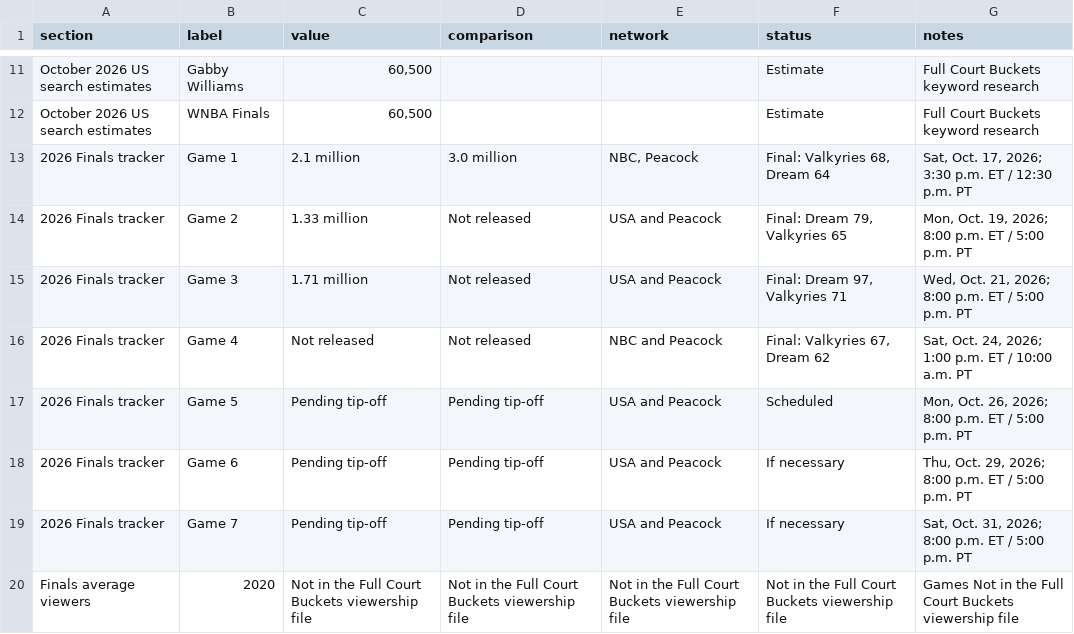
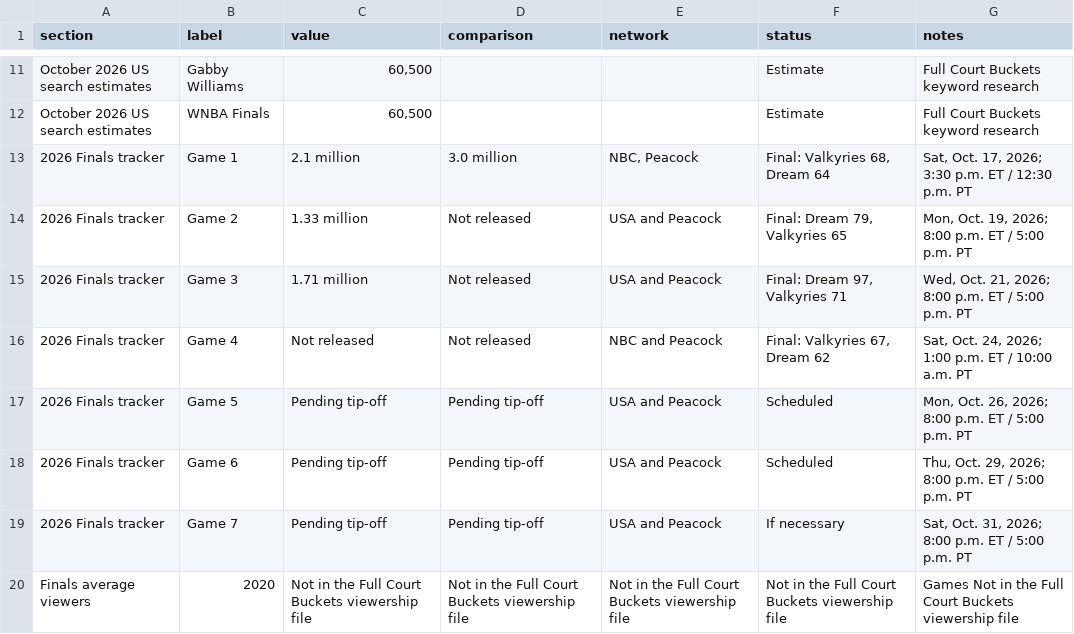
Before and after one commit to ryanmoalemi/fullcourtbuckets, a CSV file: news/2026-wnba-finals-ratings-tracker/finals-ratings.csv, drawn as a sheet; only a part is shown, gaps mark what is left out.

Commit message:
Finals tracker: Game 4 result and attendance in schedule table; Games 5 and 6 confirmed

```diff
--- a/news/2026-wnba-finals-ratings-tracker/finals-ratings.csv
+++ b/news/2026-wnba-finals-ratings-tracker/finals-ratings.csv
@@ -17,3 +17,3 @@ October 2026 US search estimates,WNBA Finals,"60,500",,,Estimate,Full Court Buck
 2026 Finals tracker,Game 5,Pending tip-off,Pending tip-off,USA and Peacock,Scheduled,"Mon, Oct. 26, 2026; 8:00 p.m. ET / 5:00 p.m. PT"
-2026 Finals tracker,Game 6,Pending tip-off,Pending tip-off,USA and Peacock,If necessary,"Thu, Oct. 29, 2026; 8:00 p.m. ET / 5:00 p.m. PT"
+2026 Finals tracker,Game 6,Pending tip-off,Pending tip-off,USA and Peacock,Scheduled,"Thu, Oct. 29, 2026; 8:00 p.m. ET / 5:00 p.m. PT"
 2026 Finals tracker,Game 7,Pending tip-off,Pending tip-off,USA and Peacock,If necessary,"Sat, Oct. 31, 2026; 8:00 p.m. ET / 5:00 p.m. PT"
```
Also changed, not shown: 2 other files.
